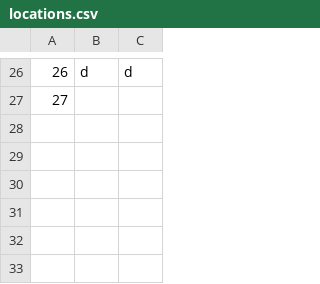
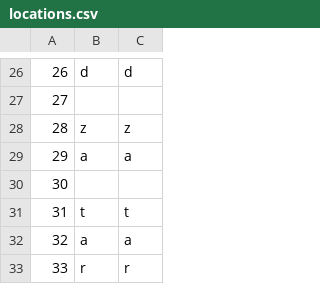
Before and after one commit to KornelijeKiso/DreamTeam, a CSV file: ProjectTourism/ProjectTourism/References/locations.csv, drawn as a sheet; only a part is shown, gaps mark what is left out.

```diff
--- a/ProjectTourism/ProjectTourism/References/locations.csv
+++ b/ProjectTourism/ProjectTourism/References/locations.csv
@@ -27 +27,7 @@
 27||
+28|z|z
+29|a|a
+30||
+31|t|t
+32|a|a
+33|r|r
```
Also changed, not shown: ProjectTourism/ProjectTourism/References/routes.csv, 9 other files.
